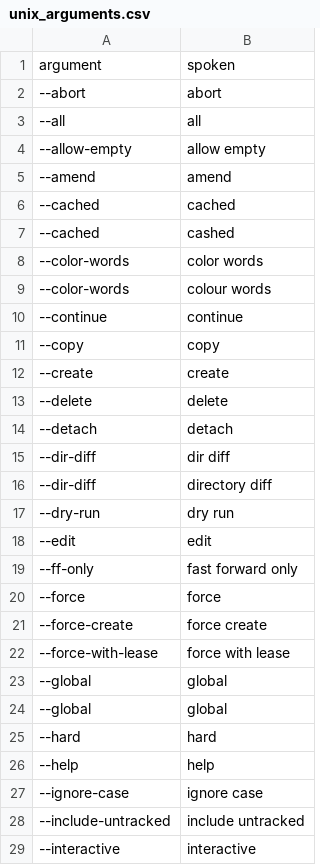
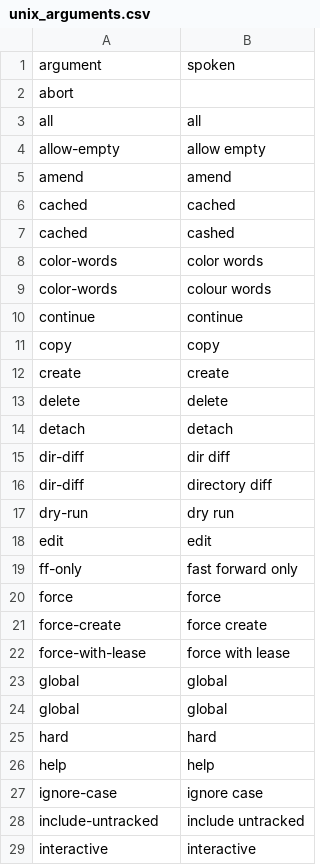
Before and after one commit to DonnerWolfBach/knausj_talon, a CSV file: settings/unix_arguments.csv, drawn as a sheet; only a part is shown; the diff covers the shown part only.

Commit message:
removed outdated double dashes from unix args

```diff
--- a/settings/unix_arguments.csv
+++ b/settings/unix_arguments.csv
@@ -1,29 +1,29 @@
 argument,spoken
---abort, abort
---all, all
---allow-empty, allow empty
---amend, amend
---cached, cached
---cached, cashed
---color-words, color words
---color-words, colour words
---continue, continue
---copy, copy
---create, create
---delete, delete
---detach, detach
---dir-diff, dir diff
---dir-diff, directory diff
---dry-run, dry run
---edit, edit
---ff-only, fast forward only
---force, force
---force-create, force create
---force-with-lease, force with lease
---global, global
---global, global
---hard, hard
---help, help
---ignore-case, ignore case
---include-untracked, include untracked
---interactive, interactive
+abort
+all, all
+allow-empty, allow empty
+amend, amend
+cached, cached
+cached, cashed
+color-words, color words
+color-words, colour words
+continue, continue
+copy, copy
+create, create
+delete, delete
+detach, detach
+dir-diff, dir diff
+dir-diff, directory diff
+dry-run, dry run
+edit, edit
+ff-only, fast forward only
+force, force
+force-create, force create
+force-with-lease, force with lease
+global, global
+global, global
+hard, hard
+help, help
+ignore-case, ignore case
+include-untracked, include untracked
+interactive, interactive
```
Also changed, not shown: 9 removed rows and 27 edited cells elsewhere in this file.
